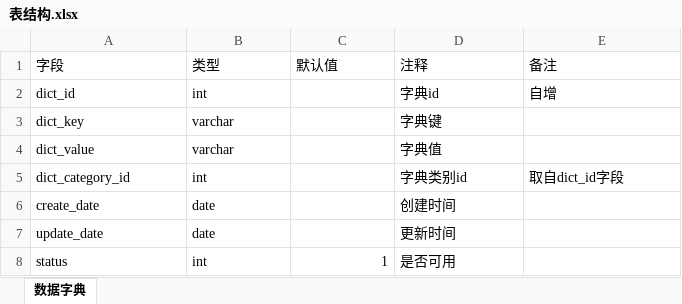
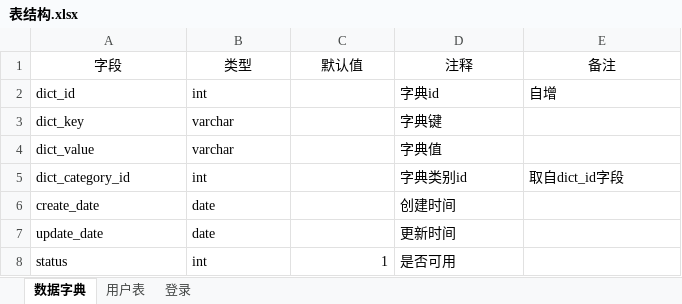
Before and after one commit to 396743672/wm.program, an Excel workbook: desginer/001excel/表结构.xlsx, sheet 数据字典, drawn as a sheet; values as stored, in another font and other column widths than the file's, no borders; the diff names each change by its address in the sheet, - before the commit and + after, or states it on an @@ line.

```diff
--- a/desginer/001excel/表结构.xlsx (sheet 数据字典)
+++ b/desginer/001excel/表结构.xlsx (sheet 数据字典)
+sheet tab: 用户表
+sheet tab: 登录
-A1:E1 alignment: left
+A1:E1 alignment: center
```
Also changed, not shown: 3 other files.
